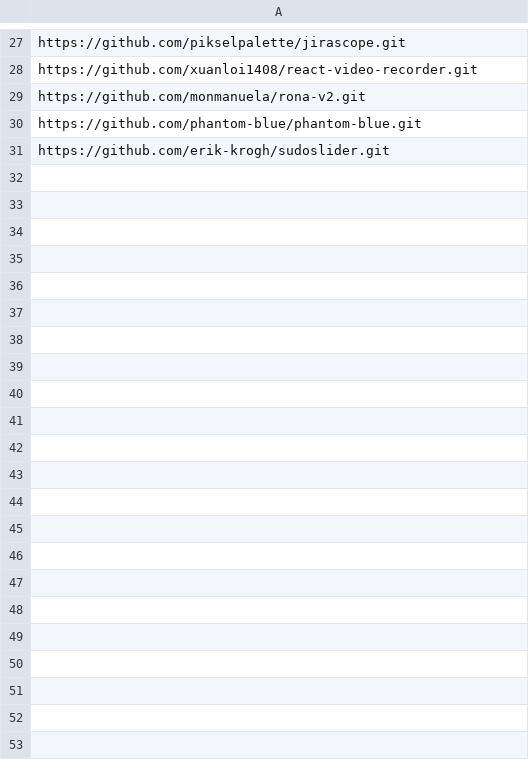
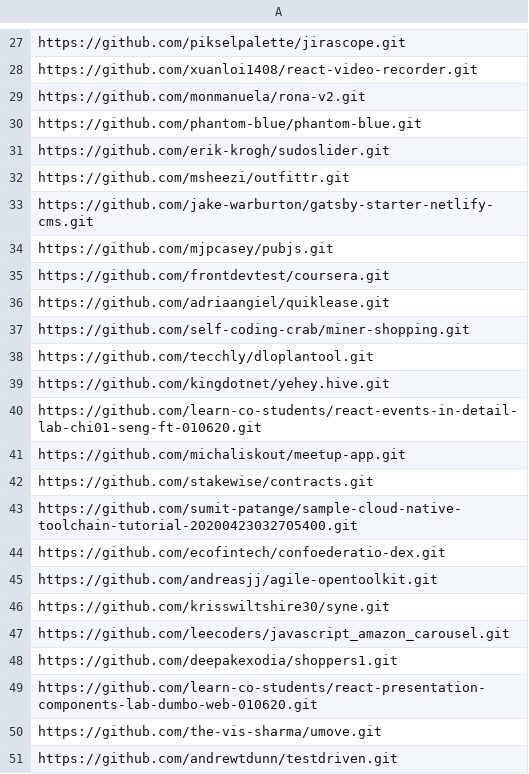
Before and after one commit to PRL-PRG/codedj-2-artifact, a CSV file: reproductions/style_analyzer/style-analyzer-query/output/selections/quality_projects_7.csv, drawn as a sheet; only a part is shown, gaps mark what is left out; the diff covers the shown part only; the diff names each change by its address in the sheet, - before the commit and + after, or states it on an @@ line.

```diff
--- a/reproductions/style_analyzer/style-analyzer-query/output/selections/quality_projects_7.csv
+++ b/reproductions/style_analyzer/style-analyzer-query/output/selections/quality_projects_7.csv
+row 32: https://github.com/msheezi/outfittr.git
+row 33: https://github.com/jake-warburton/gatsby-starter-netlify-cms.git
+row 34: https://github.com/mjpcasey/pubjs.git
+row 35: https://github.com/frontdevtest/coursera.git
+row 36: https://github.com/adriaangiel/quiklease.git
+row 37: https://github.com/self-coding-crab/miner-shopping.git
+row 38: https://github.com/tecchly/dloplantool.git
+row 39: https://github.com/kingdotnet/yehey.hive.git
+row 40: https://github.com/learn-co-students/react-events-in-detail-lab-chi01-seng-ft-010620.git
+row 41: https://github.com/michaliskout/meetup-app.git
+row 42: https://github.com/stakewise/contracts.git
+row 43: https://github.com/sumit-patange/sample-cloud-native-toolchain-tutorial-20200423032705400.git
+row 44: https://github.com/ecofintech/confoederatio-dex.git
+row 45: https://github.com/andreasjj/agile-opentoolkit.git
+row 46: https://github.com/krisswiltshire30/syne.git
+row 47: https://github.com/leecoders/javascript_amazon_carousel.git
+row 48: https://github.com/deepakexodia/shoppers1.git
+row 49: https://github.com/learn-co-students/react-presentation-components-lab-dumbo-web-010620.git
+row 50: https://github.com/the-vis-sharma/umove.git
+row 51: https://github.com/andrewtdunn/testdriven.git
```
Also changed, not shown: 70 added rows and 4 edited cells elsewhere in this file, reproductions/style_analyzer/style-analyzer-query/output/selections/quality_projects_0.csv, reproductions/style_analyzer/style-analyzer-query/output/selections/quality_projects_3.csv, 26 other files.
